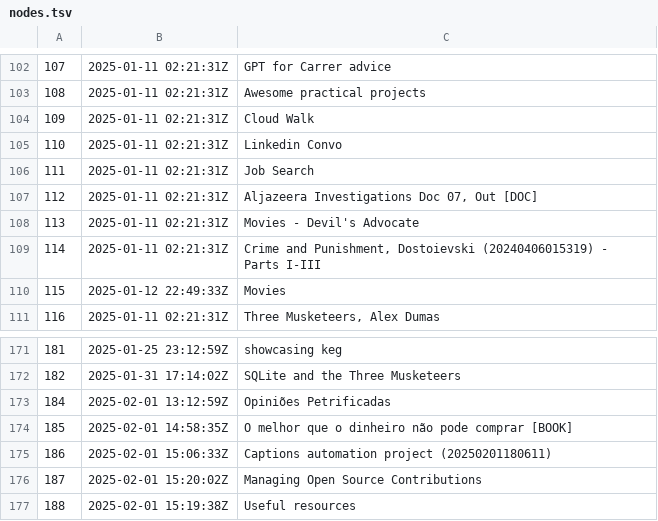
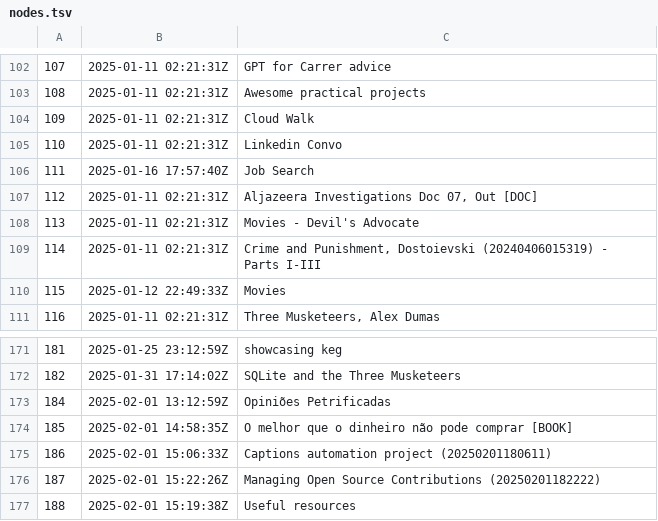
Before and after one commit to BuddhiLW/blw-zet, a TSV file: dex/nodes.tsv, drawn as a sheet; only a part is shown, gaps mark what is left out.

```diff
--- a/dex/nodes.tsv
+++ b/dex/nodes.tsv
@@ -105,3 +105,3 @@
 110	2025-01-11 02:21:31Z	Linkedin Convo
-111	2025-01-11 02:21:31Z	Job Search
+111	2025-01-16 17:57:40Z	Job Search
 112	2025-01-11 02:21:31Z	Aljazeera Investigations Doc 07, Out [DOC]
@@ -175,3 +175,3 @@
 186	2025-02-01 15:06:33Z	Captions automation project (20250201180611)
-187	2025-02-01 15:20:02Z	Managing Open Source Contributions
+187	2025-02-01 15:22:26Z	Managing Open Source Contributions (20250201182222)
 188	2025-02-01 15:19:38Z	Useful resources
```
Also changed, not shown: 3 other files.
